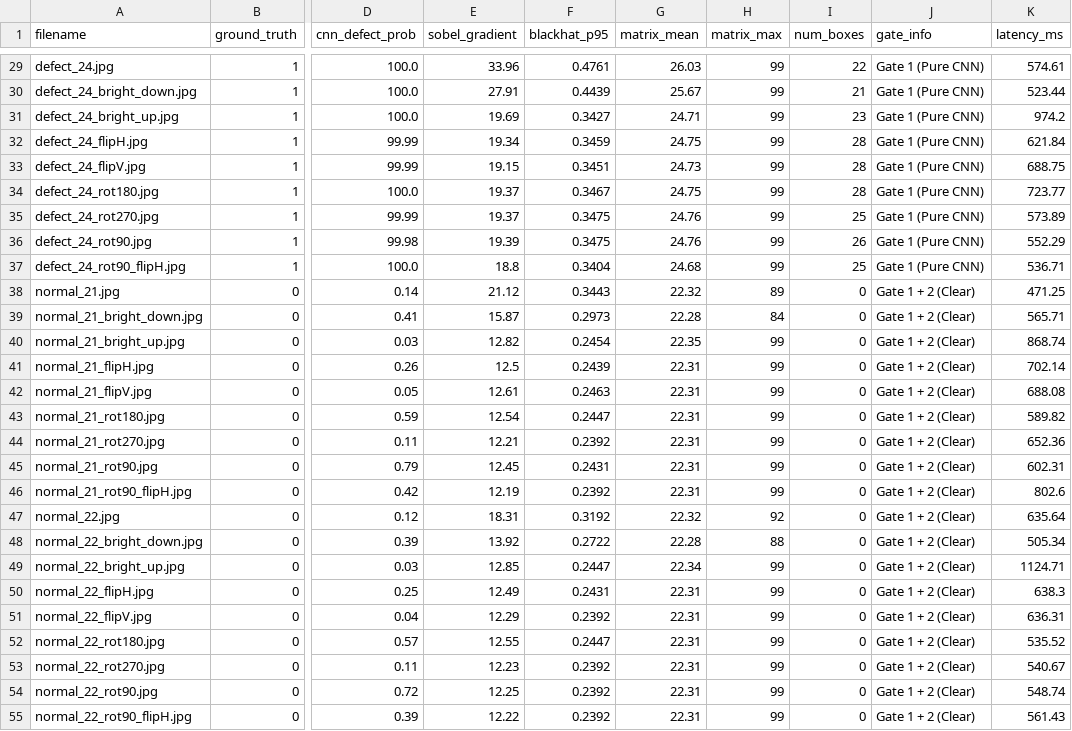
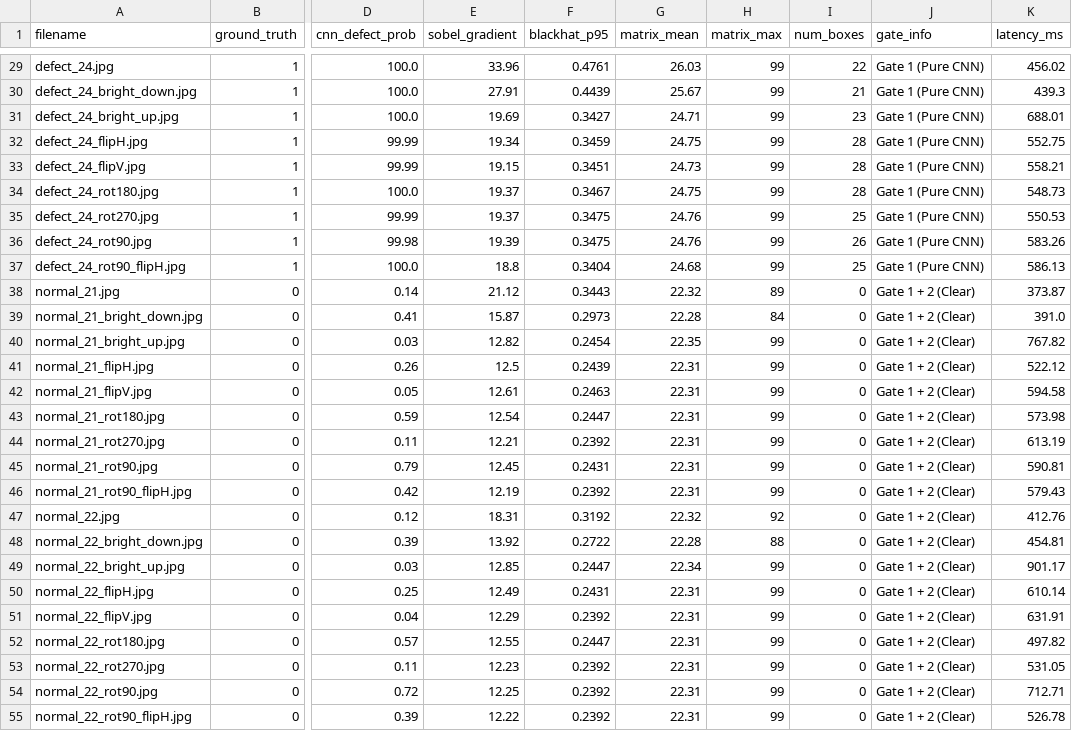
Before and after one commit to wendayusup/Multi-Component-Manufacturing-Defect-Metrology, a CSV file: model_development/ring_inspection/results/ring_statistical_summary.csv, drawn as a sheet; only a part is shown, gaps mark what is left out; the diff covers the shown part only; the diff names each change by its address in the sheet, - before the commit and + after, or states it on an @@ line.

```diff
--- a/model_development/ring_inspection/results/ring_statistical_summary.csv
+++ b/model_development/ring_inspection/results/ring_statistical_summary.csv
-K29 (latency_ms): 574.61
+K29 (latency_ms): 456.02
-K30 (latency_ms): 523.44
+K30 (latency_ms): 439.3
-K31 (latency_ms): 974.2
+K31 (latency_ms): 688.01
-K32 (latency_ms): 621.84
+K32 (latency_ms): 552.75
-K33 (latency_ms): 688.75
+K33 (latency_ms): 558.21
-K34 (latency_ms): 723.77
+K34 (latency_ms): 548.73
-K35 (latency_ms): 573.89
+K35 (latency_ms): 550.53
-K36 (latency_ms): 552.29
+K36 (latency_ms): 583.26
-K37 (latency_ms): 536.71
+K37 (latency_ms): 586.13
-K38 (latency_ms): 471.25
+K38 (latency_ms): 373.87
-K39 (latency_ms): 565.71
+K39 (latency_ms): 391.0
-K40 (latency_ms): 868.74
+K40 (latency_ms): 767.82
-K41 (latency_ms): 702.14
+K41 (latency_ms): 522.12
-K42 (latency_ms): 688.08
+K42 (latency_ms): 594.58
-K43 (latency_ms): 589.82
+K43 (latency_ms): 573.98
-K44 (latency_ms): 652.36
+K44 (latency_ms): 613.19
-K45 (latency_ms): 602.31
+K45 (latency_ms): 590.81
-K46 (latency_ms): 802.6
+K46 (latency_ms): 579.43
-K47 (latency_ms): 635.64
+K47 (latency_ms): 412.76
-K48 (latency_ms): 505.34
+K48 (latency_ms): 454.81
-K49 (latency_ms): 1124.71
+K49 (latency_ms): 901.17
-K50 (latency_ms): 638.3
+K50 (latency_ms): 610.14
-K51 (latency_ms): 636.31
+K51 (latency_ms): 631.91
-K52 (latency_ms): 535.52
+K52 (latency_ms): 497.82
-K53 (latency_ms): 540.67
+K53 (latency_ms): 531.05
-K54 (latency_ms): 548.74
+K54 (latency_ms): 712.71
-K55 (latency_ms): 561.43
+K55 (latency_ms): 526.78
```
Also changed, not shown: 45 edited cells elsewhere in this file, 16 other files.
